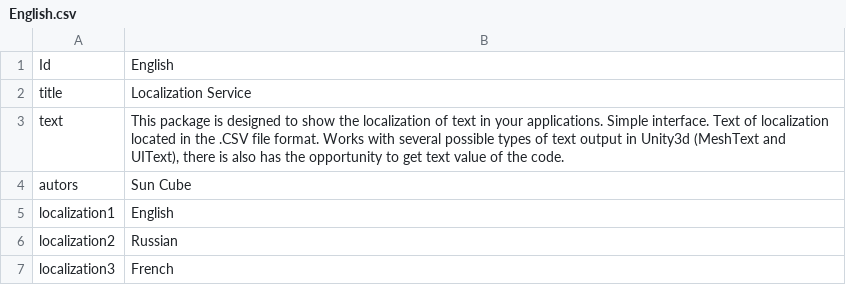
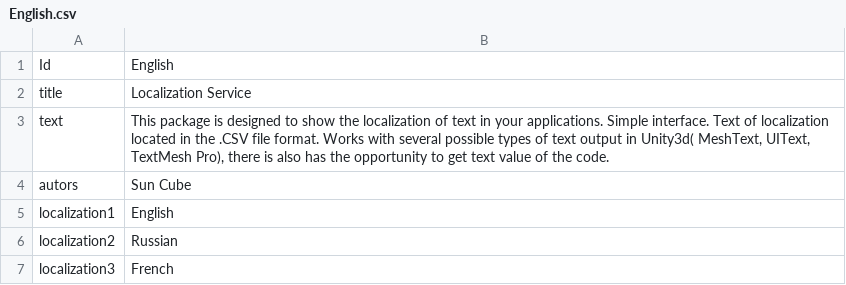
Before and after one commit to suncube/LocalizationService, a CSV file: Assets/LocalizeService/Resources/Localization/English.csv, drawn as a sheet.

```diff
--- a/Assets/LocalizeService/Resources/Localization/English.csv
+++ b/Assets/LocalizeService/Resources/Localization/English.csv
@@ -2,3 +2,3 @@
 title,Localization Service
-text,"This package is designed to show the localization of text in your applications. Simple interface. Text of localization located in the .CSV file format. Works with several possible types of text output in Unity3d (MeshText and UIText), there is also has the opportunity to get text value of the code."
+text,"This package is designed to show the localization of text in your applications. Simple interface. Text of localization located in the .CSV file format. Works with several possible types of text output in Unity3d( MeshText, UIText, TextMesh Pro), there is also has the opportunity to get text value of the code."
 autors,Sun Cube
```
Also changed, not shown: Assets/LocalizeService/Resources/Localization/French.csv, 2 other files.
